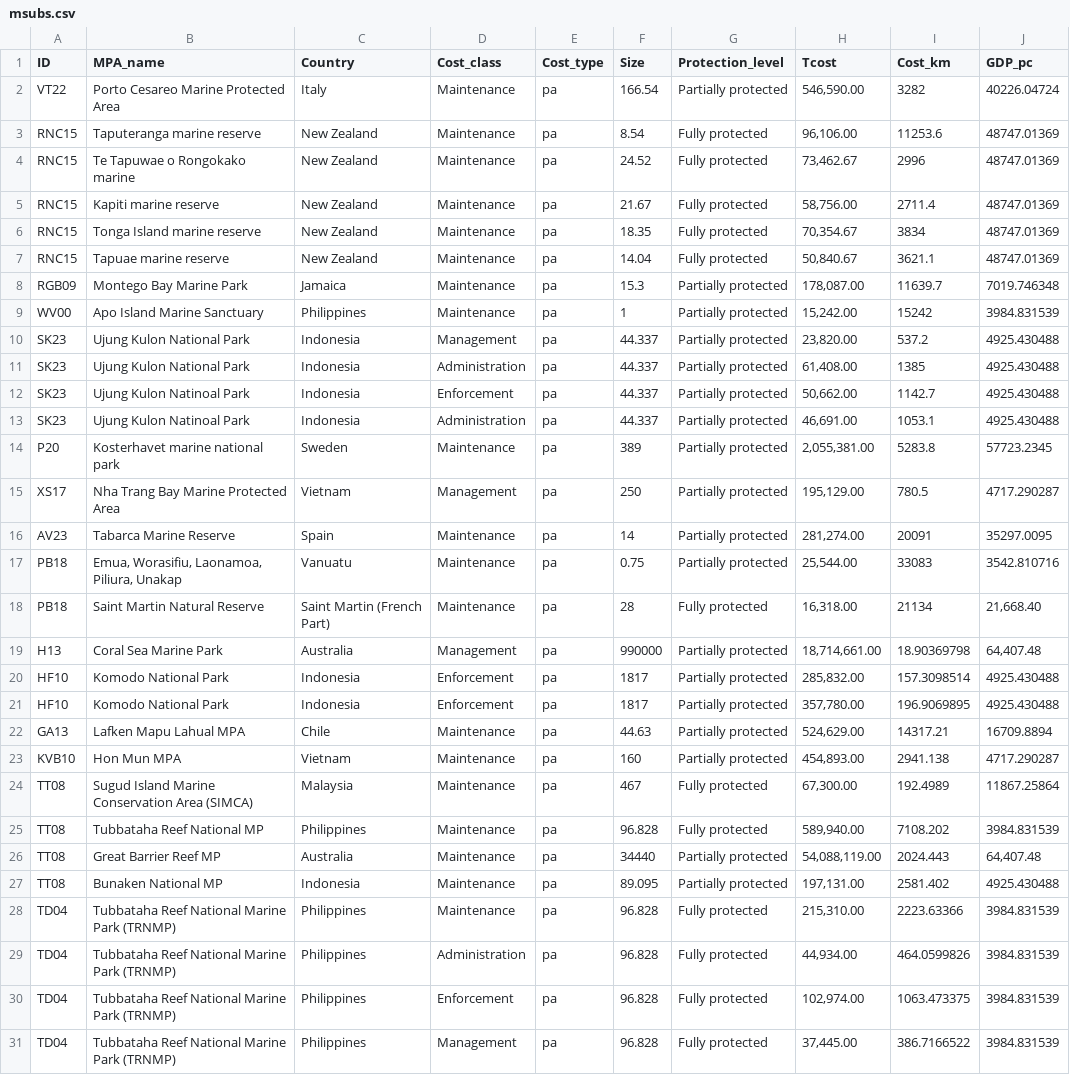
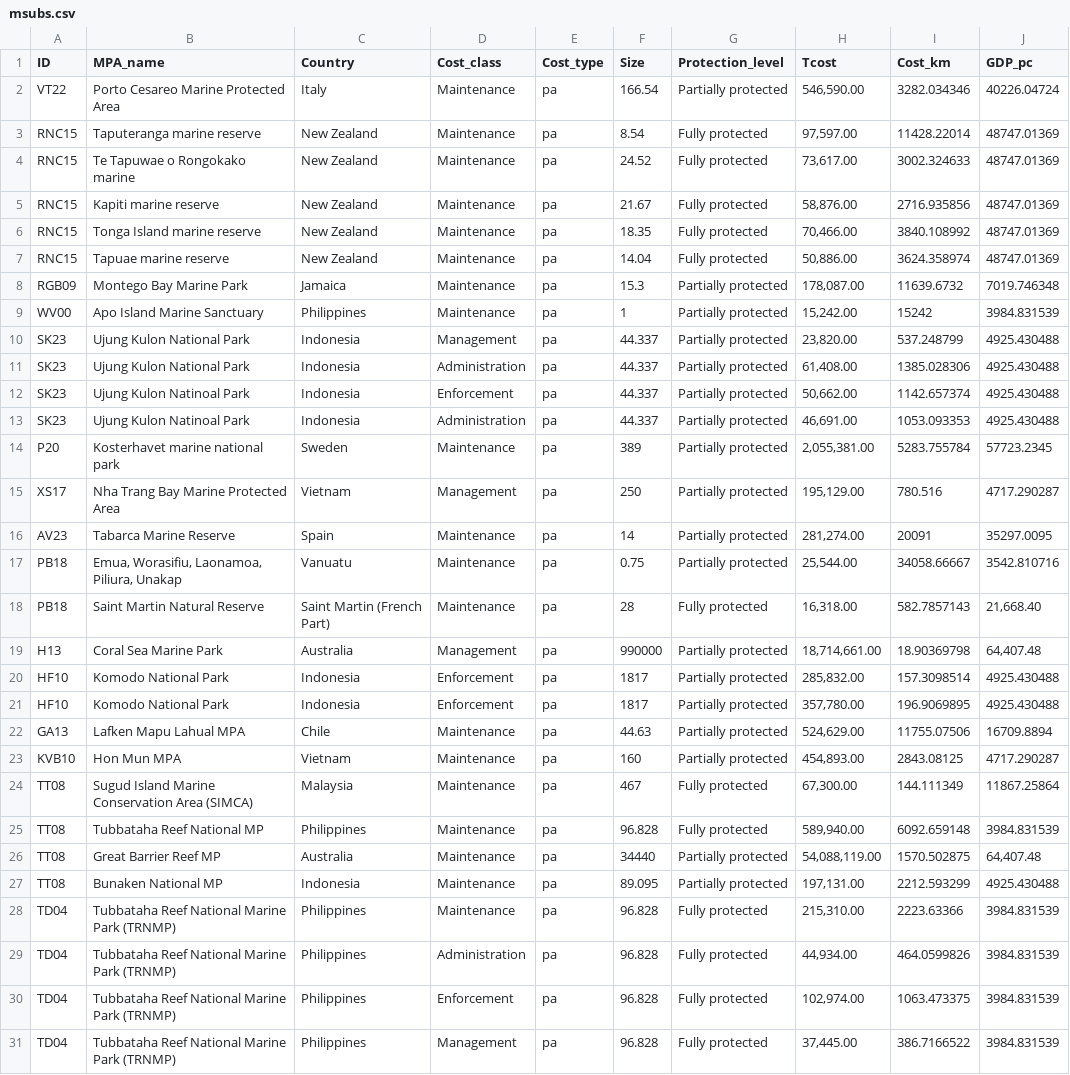
Before and after one commit to alessiacosta/MPAcosts-stats, a CSV file: Data/msubs.csv, drawn as a sheet; only a part is shown; the diff names each change by its address in the sheet, - before the commit and + after, or states it on an @@ line.

```diff
--- a/Data/msubs.csv
+++ b/Data/msubs.csv
-I2 (Cost_km): 3282
+I2 (Cost_km): 3282.034346
-H3 (Tcost): 96,106.00
+H3 (Tcost): 97,597.00
-I3 (Cost_km): 11253.6
+I3 (Cost_km): 11428.22014
-H4 (Tcost): 73,462.67
+H4 (Tcost): 73,617.00
-I4 (Cost_km): 2996
+I4 (Cost_km): 3002.324633
-H5 (Tcost): 58,756.00
+H5 (Tcost): 58,876.00
-I5 (Cost_km): 2711.4
+I5 (Cost_km): 2716.935856
-H6 (Tcost): 70,354.67
+H6 (Tcost): 70,466.00
-I6 (Cost_km): 3834
+I6 (Cost_km): 3840.108992
-H7 (Tcost): 50,840.67
+H7 (Tcost): 50,886.00
-I7 (Cost_km): 3621.1
+I7 (Cost_km): 3624.358974
-I8 (Cost_km): 11639.7
+I8 (Cost_km): 11639.6732
-I10 (Cost_km): 537.2
+I10 (Cost_km): 537.248799
-I11 (Cost_km): 1385
+I11 (Cost_km): 1385.028306
-I12 (Cost_km): 1142.7
+I12 (Cost_km): 1142.657374
-I13 (Cost_km): 1053.1
+I13 (Cost_km): 1053.093353
-I14 (Cost_km): 5283.8
+I14 (Cost_km): 5283.755784
-I15 (Cost_km): 780.5
+I15 (Cost_km): 780.516
-I17 (Cost_km): 33083
+I17 (Cost_km): 34058.66667
-I18 (Cost_km): 21134
+I18 (Cost_km): 582.7857143
-I22 (Cost_km): 14317.21
+I22 (Cost_km): 11755.07506
-I23 (Cost_km): 2941.138
+I23 (Cost_km): 2843.08125
-I24 (Cost_km): 192.4989
+I24 (Cost_km): 144.111349
-I25 (Cost_km): 7108.202
+I25 (Cost_km): 6092.659148
-I26 (Cost_km): 2024.443
+I26 (Cost_km): 1570.502875
-I27 (Cost_km): 2581.402
+I27 (Cost_km): 2212.593299
```
Also changed, not shown: Data/esubs.csv, 18 other files.
